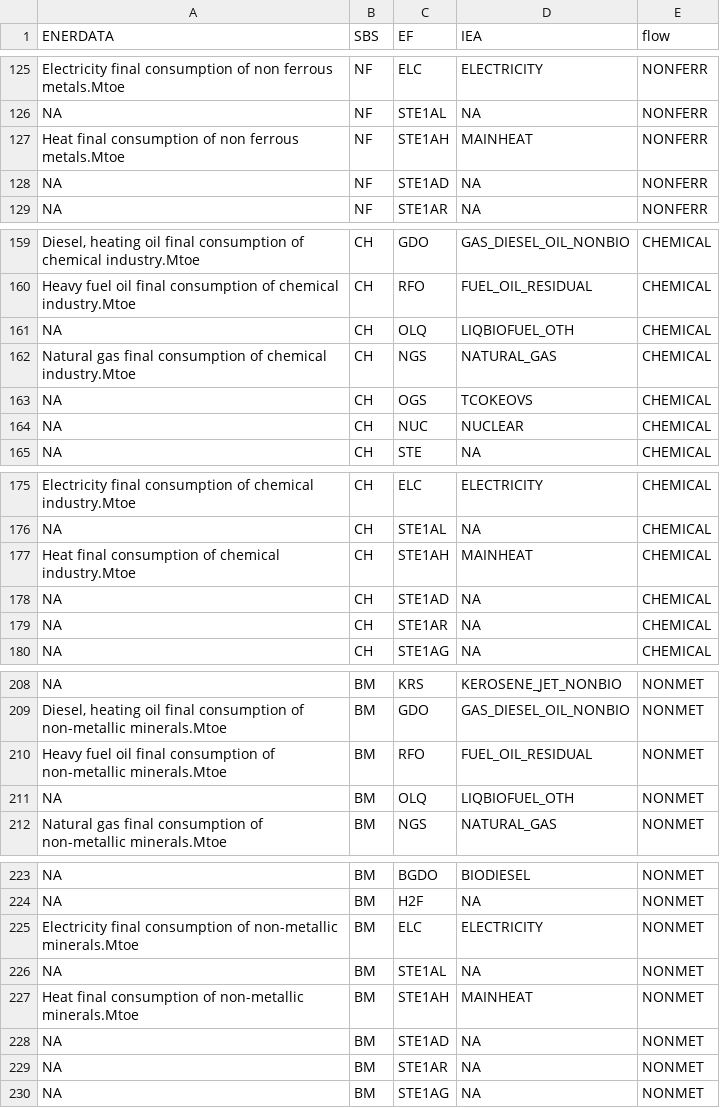
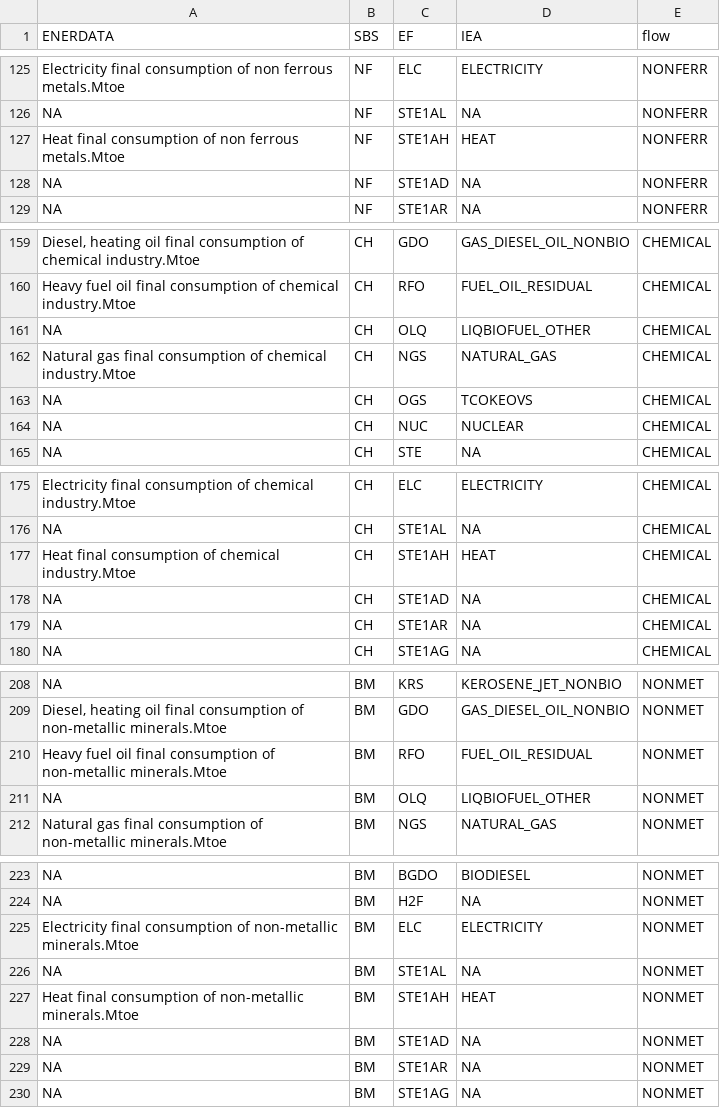
Before and after one commit to e3modelling/mrprom, a CSV file: inst/extdata/sectoral/prom-enerdata-IEA-fucon-mapping.csv, drawn as a sheet; only a part is shown, gaps mark what is left out; the diff covers the shown part only; the diff names each change by its address in the sheet, - before the commit and + after, or states it on an @@ line.

```diff
--- a/inst/extdata/sectoral/prom-enerdata-IEA-fucon-mapping.csv
+++ b/inst/extdata/sectoral/prom-enerdata-IEA-fucon-mapping.csv
-D127 (IEA): MAINHEAT
+D127 (IEA): HEAT
-D161 (IEA): LIQBIOFUEL_OTH
+D161 (IEA): LIQBIOFUEL_OTHER
-D177 (IEA): MAINHEAT
+D177 (IEA): HEAT
-D211 (IEA): LIQBIOFUEL_OTH
+D211 (IEA): LIQBIOFUEL_OTHER
-D227 (IEA): MAINHEAT
+D227 (IEA): HEAT
```
Also changed, not shown: 49 edited cells elsewhere in this file, 3 other files.
